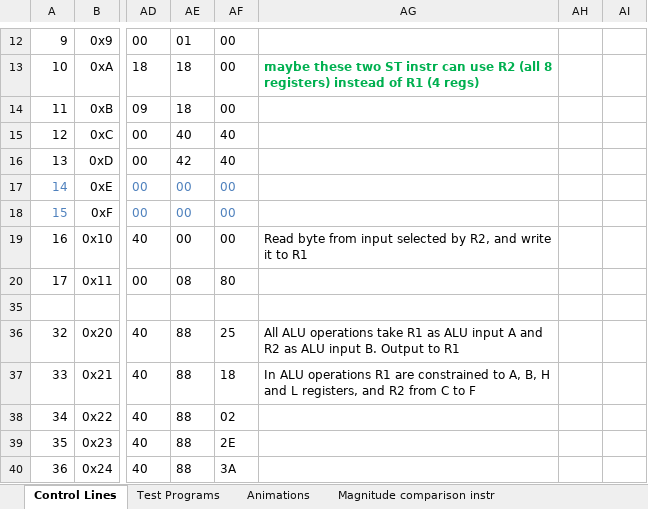
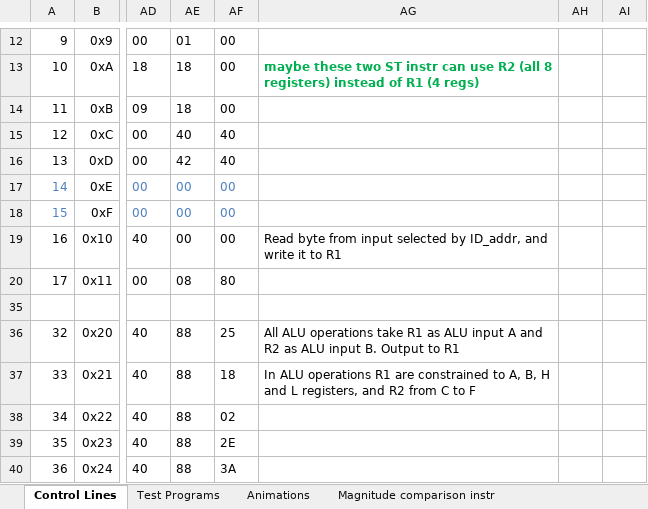
Before and after one commit to albs-br/jaca, an Excel workbook: 2nd gen - 8 bit cpu/Instruction control lines.xlsx, sheet Control Lines, drawn as a sheet; only a part is shown, gaps mark what is left out; values as stored, in another font and other column widths than the file's, no borders; the diff names each change by its address in the sheet, - before the commit and + after, or states it on an @@ line.

Commit message:
Assembler v.0.6.1 - IN instr implemented

```diff
--- a/2nd gen - 8 bit cpu/Instruction control lines.xlsx (sheet Control Lines)
+++ b/2nd gen - 8 bit cpu/Instruction control lines.xlsx (sheet Control Lines)
-AG19: …selected by R2, and write…
+AG19: …selected by ID_addr, and write…
```
Also changed, not shown: charts or pictures, 6 other files.
